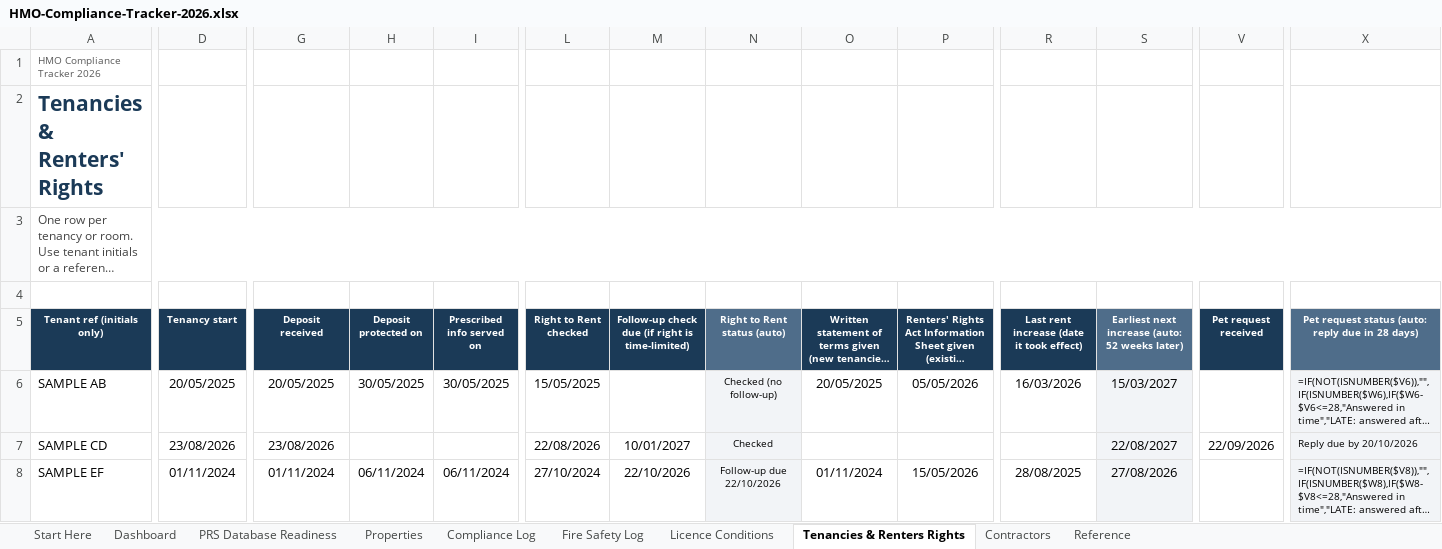
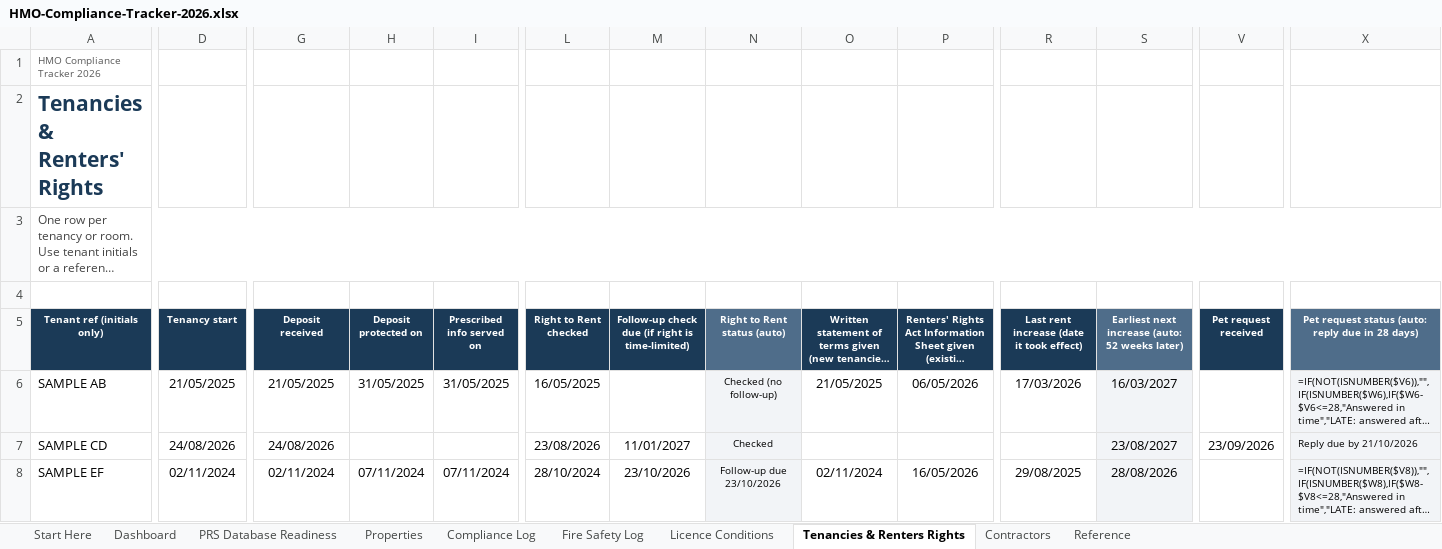
Before and after one commit to InnovateDigi/innovateuk-templates, an Excel workbook: d/010fb7f7d1e906a7e3a2e5be9a51cea2/HMO-Compliance-Tracker-2026.xlsx, sheet Tenancies & Renters Rights, drawn as a sheet; only a part is shown, gaps mark what is left out; long unchanged cells end in …; values as stored, in another font and other column widths than the file's, no borders; formulas without a stored value are shown as written; conditional formats not drawn; the diff covers the shown part only; the diff names each change by its address in the sheet, - before the commit and + after, or states it on an @@ line.

```diff
--- a/d/010fb7f7d1e906a7e3a2e5be9a51cea2/HMO-Compliance-Tracker-2026.xlsx (sheet Tenancies & Renters Rights)
+++ b/d/010fb7f7d1e906a7e3a2e5be9a51cea2/HMO-Compliance-Tracker-2026.xlsx (sheet Tenancies & Renters Rights)
-D6 (Tenancy start): 20/05/2025
+D6 (Tenancy start): 21/05/2025
-G6 (Deposit received): 20/05/2025
+G6 (Deposit received): 21/05/2025
-H6 (Deposit protected on): 30/05/2025
+H6 (Deposit protected on): 31/05/2025
-I6 (Prescribed info served on): 30/05/2025
+I6 (Prescribed info served on): 31/05/2025
-L6 (Right to Rent checked): 15/05/2025
+L6 (Right to Rent checked): 16/05/2025
-O6: 20/05/2025
+O6: 21/05/2025
-P6: 05/05/2026
+P6: 06/05/2026
-R6: 16/03/2026
+R6: 17/03/2026
-S6: 15/03/2027
+S6: 16/03/2027
-D7 (Tenancy start): 23/08/2026
+D7 (Tenancy start): 24/08/2026
-G7 (Deposit received): 23/08/2026
+G7 (Deposit received): 24/08/2026
-L7 (Right to Rent checked): 22/08/2026
+L7 (Right to Rent checked): 23/08/2026
-M7: 10/01/2027
+M7: 11/01/2027
-S7: 22/08/2027
+S7: 23/08/2027
-V7 (Pet request received): 22/09/2026
+V7 (Pet request received): 23/09/2026
-X7: Reply due by 20/10/2026
+X7: Reply due by 21/10/2026
-D8 (Tenancy start): 01/11/2024
+D8 (Tenancy start): 02/11/2024
-G8 (Deposit received): 01/11/2024
+G8 (Deposit received): 02/11/2024
-H8 (Deposit protected on): 06/11/2024
+H8 (Deposit protected on): 07/11/2024
-I8 (Prescribed info served on): 06/11/2024
+I8 (Prescribed info served on): 07/11/2024
-L8 (Right to Rent checked): 27/10/2024
+L8 (Right to Rent checked): 28/10/2024
-M8: 22/10/2026
+M8: 23/10/2026
-N8 (Right to Rent status (auto)): Follow-up due 22/10/2026
+N8 (Right to Rent status (auto)): Follow-up due 23/10/2026
-O8: 01/11/2024
+O8: 02/11/2024
-P8: 15/05/2026
+P8: 16/05/2026
-R8: 28/08/2025
+R8: 29/08/2025
-S8: 27/08/2026
+S8: 28/08/2026
```
Also changed, not shown: 12 edited cells elsewhere in this sheet, sheet Compliance Log, sheet Dashboard, sheet PRS Database Readiness, sheet Licence Conditions, sheet Fire Safety Log, sheet Properties, 3 more sheets, formulas that keep their value, hidden cells, 4 other files.
